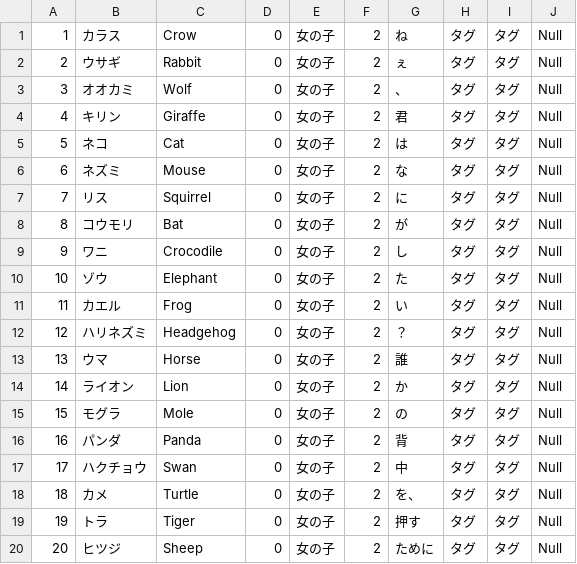
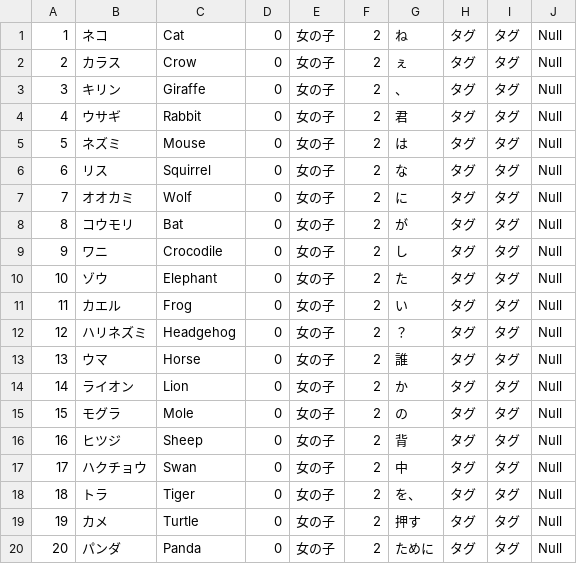
Before and after one commit to HaruKasukabe/NH424, a CSV file: NH424/Assets/Takei/Resources/CSV/PictorialBook.csv, drawn as a sheet; removed rows and columns are numbered as before the commit, all else as after; the diff names each change by its address in the sheet, - before the commit and + after, or states it on an @@ line.

```diff
--- a/NH424/Assets/Takei/Resources/CSV/PictorialBook.csv
+++ b/NH424/Assets/Takei/Resources/CSV/PictorialBook.csv
+row 1: 1 | ネコ | Cat | 0 | 女の子 | 2 | ね | タグ | タグ | Null
@@ column A renumbered between rows 2 and 18 @@
-G2: ね
+G2: ぇ
-row 2: 2 | ウサギ | Rabbit | 0 | 女の子 | 2 | ぇ | タグ | タグ | Null
-row 3: 3 | オオカミ | Wolf | 0 | 女の子 | 2 | 、 | タグ | タグ | Null
-G3: 君
+G3: 、
-B4: ネコ
+B4: ウサギ
-C4: Cat
+C4: Rabbit
-G4: は
+G4: 君
-G5: な
+G5: は
-G6: に
+G6: な
+row 7: 7 | オオカミ | Wolf | 0 | 女の子 | 2 | に | タグ | タグ | Null
-B16: パンダ
+B16: ヒツジ
-C16: Panda
+C16: Sheep
-row 18: 18 | カメ | Turtle | 0 | 女の子 | 2 | を、 | タグ | タグ | Null
-G18: 押す
+G18: を、
+row 19: 19 | カメ | Turtle | 0 | 女の子 | 2 | 押す | タグ | タグ | Null
-B20: ヒツジ
+B20: パンダ
-C20: Sheep
+C20: Panda
```
Also changed, not shown: NH424/Assets/Resources/CSV/PictorialBook.csv, 12 other files.
